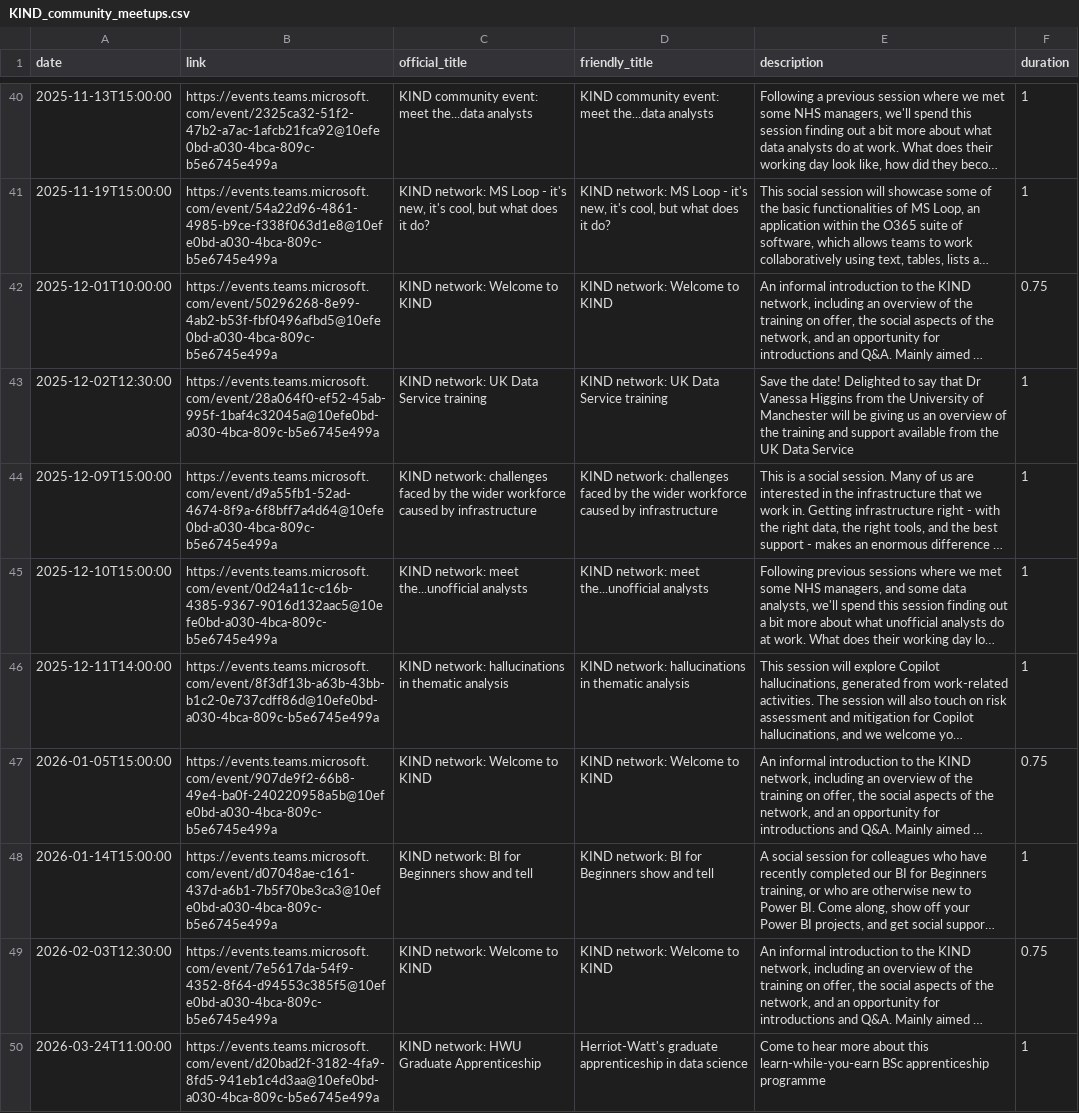
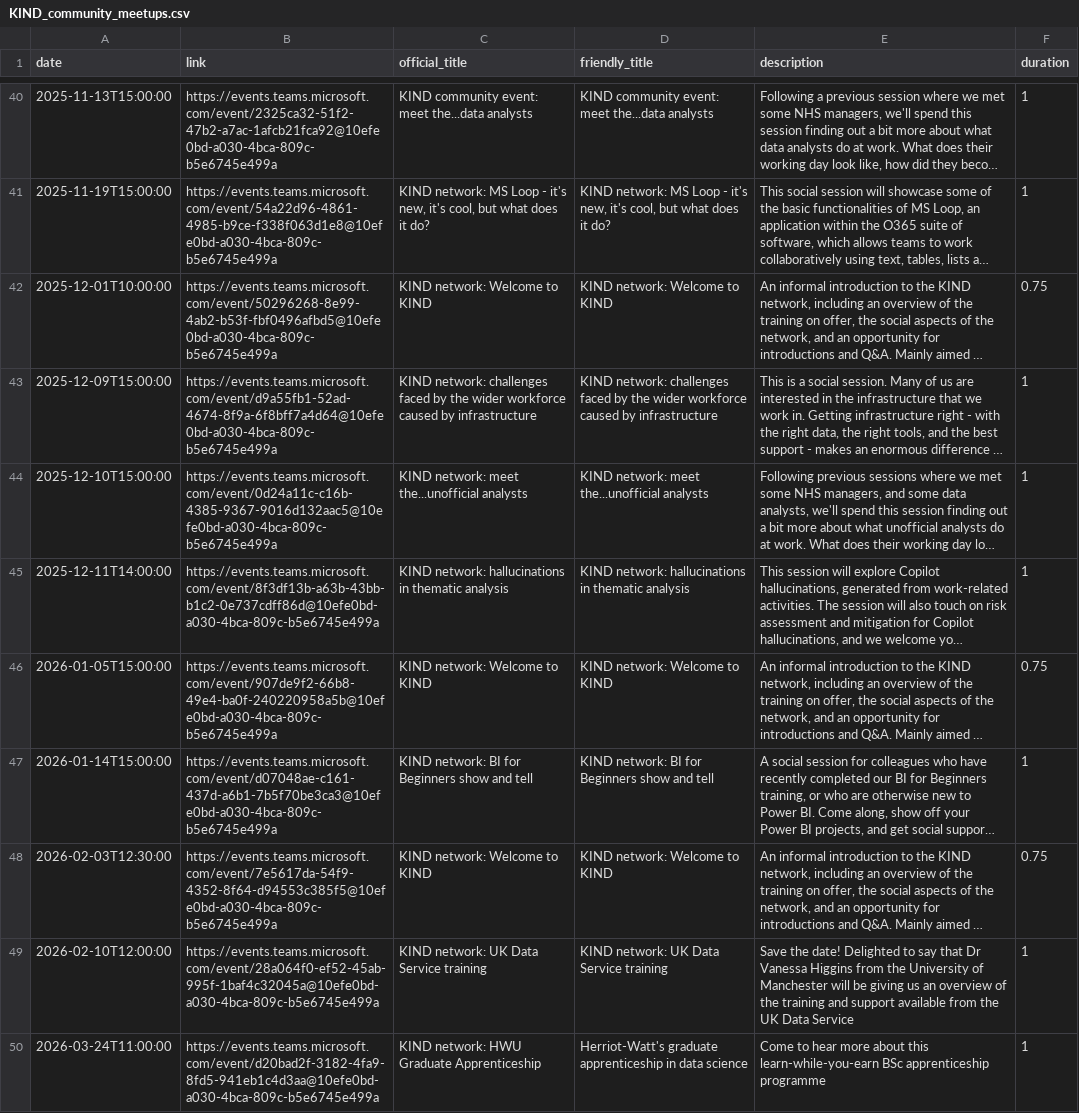
Before and after one commit to NES-DEW/KIND-community-standards, a CSV file: data/KIND_community_meetups.csv, drawn as a sheet; only a part is shown, gaps mark what is left out; long unchanged cells end in …; removed rows and columns are numbered as before the commit, all else as after; the diff names each change by its address in the sheet, - before the commit and + after, or states it on an @@ line.

Commit message:
moved data service training date

```diff
--- a/data/KIND_community_meetups.csv
+++ b/data/KIND_community_meetups.csv
-row 43: 2025-12-02T12:30:00 | https://events.teams.microsoft.com/event/28a064f0-ef52-45ab-995f-1baf4c32045a@10efe0bd-a030-4bca-809c-b5e6745e499a | KIND network: UK Data Service training | KIND network: UK Data Service training | Save the date! Delighted to say that Dr Vanessa Higgins from the University of Manchester will be giving us an overview of the training and support available from the UK Data Service | 1
+row 49: 2026-02-10T12:00:00 | https://events.teams.microsoft.com/event/28a064f0-ef52-45ab-995f-1baf4c32045a@10efe0bd-a030-4bca-809c-b5e6745e499a | KIND network: UK Data Service training | KIND network: UK Data Service training | Save the date! Delighted to say that Dr Vanessa Higgins from the University of Manchester will be giving us an overview of the training and support available from the UK Data Service | 1
```
